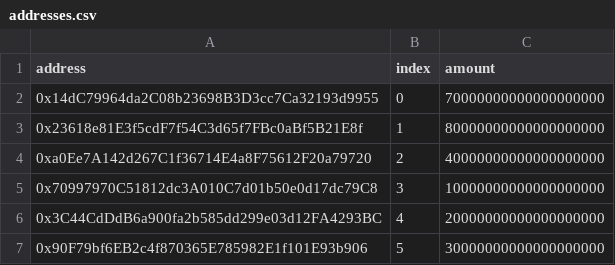
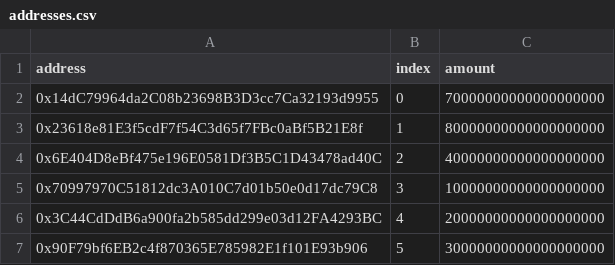
Before and after one commit to LayintonDev/MerkleAirdropWithNft, a CSV file: addresses.csv, drawn as a sheet.

```diff
--- a/addresses.csv
+++ b/addresses.csv
@@ -3,3 +3,3 @@ address,index,amount
 0x23618e81E3f5cdF7f54C3d65f7FBc0aBf5B21E8f,1,80000000000000000000
-0xa0Ee7A142d267C1f36714E4a8F75612F20a79720,2,40000000000000000000
+0x6E404D8eBf475e196E0581Df3B5C1D43478ad40C,2,40000000000000000000
 0x70997970C51812dc3A010C7d01b50e0d17dc79C8,3,10000000000000000000
```
Also changed, not shown: 5 other files.
